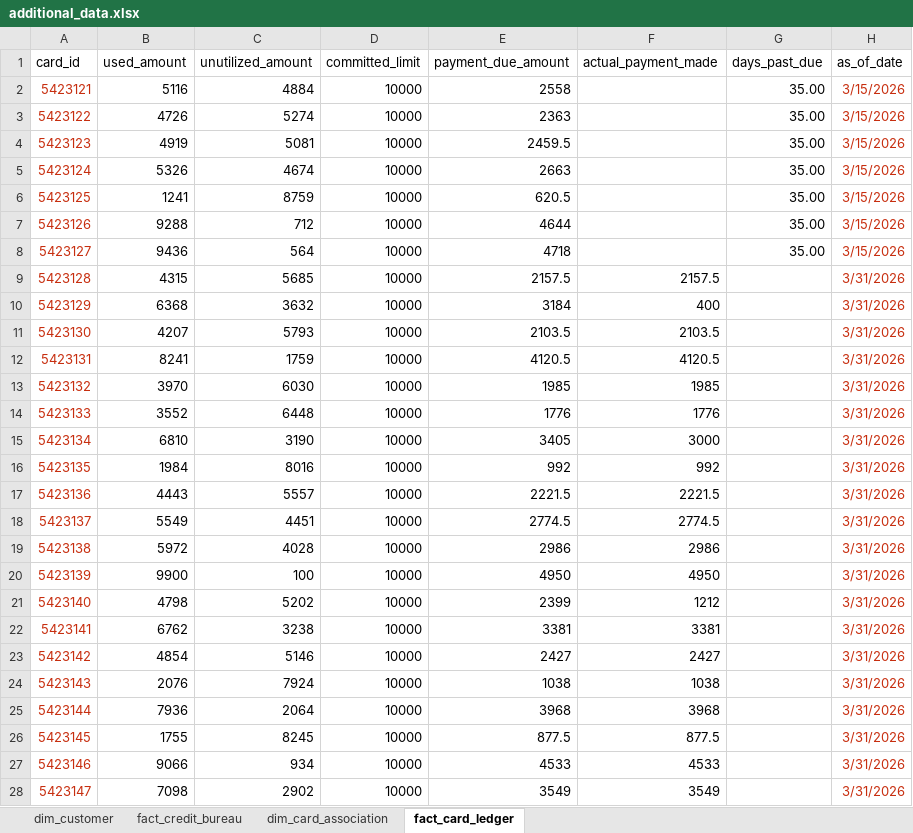
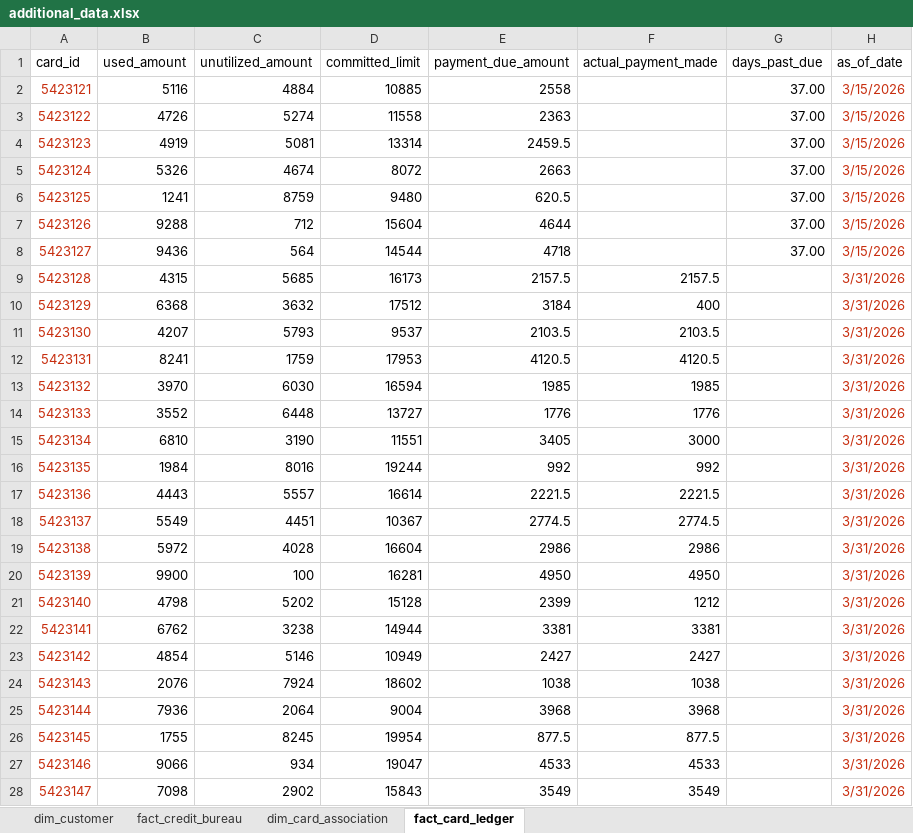
Before and after one commit to palletirajesh/Data-with-Ontology, an Excel workbook: additional_data.xlsx, sheet fact_card_ledger, drawn as a sheet; only a part is shown; values as stored, in another font and other column widths than the file's, no borders; the diff covers the shown part only; the diff names each change by its address in the sheet, - before the commit and + after, or states it on an @@ line.

Commit message:
Add files via upload

```diff
--- a/additional_data.xlsx (sheet fact_card_ledger)
+++ b/additional_data.xlsx (sheet fact_card_ledger)
-D2 (committed_limit): 10000
+D2 (committed_limit): 10885
-G2:G8 (days_past_due): 35.00
+G2:G8 (days_past_due): 37.00
-D3 (committed_limit): 10000
+D3 (committed_limit): 11558
-D4 (committed_limit): 10000
+D4 (committed_limit): 13314
-D5 (committed_limit): 10000
+D5 (committed_limit): 8072
-D6 (committed_limit): 10000
+D6 (committed_limit): 9480
-D7 (committed_limit): 10000
+D7 (committed_limit): 15604
-D8 (committed_limit): 10000
+D8 (committed_limit): 14544
-D9 (committed_limit): 10000
+D9 (committed_limit): 16173
-D10 (committed_limit): 10000
+D10 (committed_limit): 17512
-D11 (committed_limit): 10000
+D11 (committed_limit): 9537
-D12 (committed_limit): 10000
+D12 (committed_limit): 17953
-D13 (committed_limit): 10000
+D13 (committed_limit): 16594
-D14 (committed_limit): 10000
+D14 (committed_limit): 13727
-D15 (committed_limit): 10000
+D15 (committed_limit): 11551
-D16 (committed_limit): 10000
+D16 (committed_limit): 19244
-D17 (committed_limit): 10000
+D17 (committed_limit): 16614
-D18 (committed_limit): 10000
+D18 (committed_limit): 10367
-D19 (committed_limit): 10000
+D19 (committed_limit): 16604
-D20 (committed_limit): 10000
+D20 (committed_limit): 16281
-D21 (committed_limit): 10000
+D21 (committed_limit): 15128
-D22 (committed_limit): 10000
+D22 (committed_limit): 14944
-D23 (committed_limit): 10000
+D23 (committed_limit): 10949
-D24 (committed_limit): 10000
+D24 (committed_limit): 18602
-D25 (committed_limit): 10000
+D25 (committed_limit): 9004
-D26 (committed_limit): 10000
+D26 (committed_limit): 19954
-D27 (committed_limit): 10000
+D27 (committed_limit): 19047
-D28 (committed_limit): 10000
+D28 (committed_limit): 15843
```
Also changed, not shown: 67 edited cells elsewhere in this sheet, sheet fact_credit_bureau.
